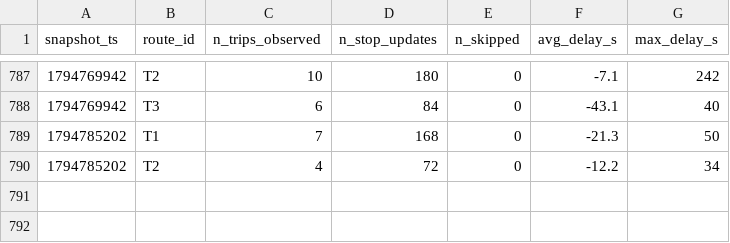
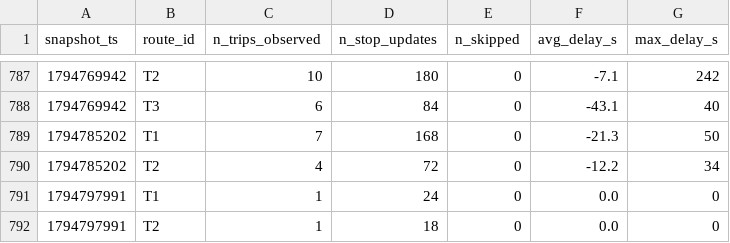
Before and after one commit to MoquereauClement/smart-mobility-lemans, a CSV file: data/history/route_delays_2026-11.csv, drawn as a sheet; only a part is shown, gaps mark what is left out; the diff names each change by its address in the sheet, - before the commit and + after, or states it on an @@ line.

```diff
--- a/data/history/route_delays_2026-11.csv
+++ b/data/history/route_delays_2026-11.csv
+row 791: 1794797991 | T1 | 1 | 24 | 0 | 0.0 | 0
+row 792: 1794797991 | T2 | 1 | 18 | 0 | 0.0 | 0
```
Also changed, not shown: 1 other file.
